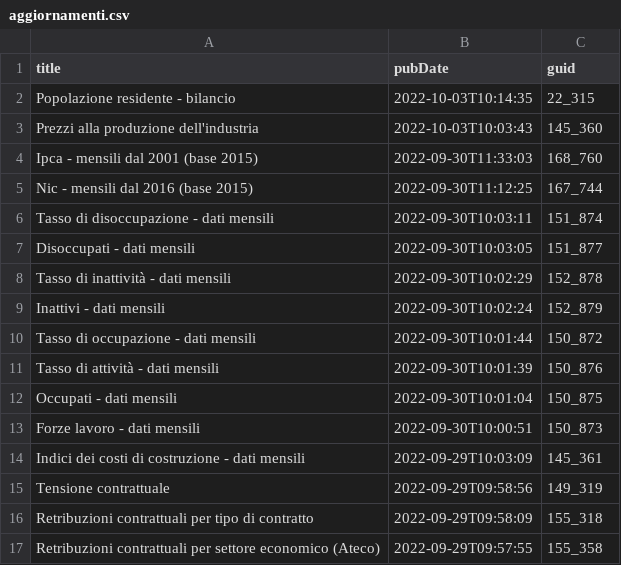
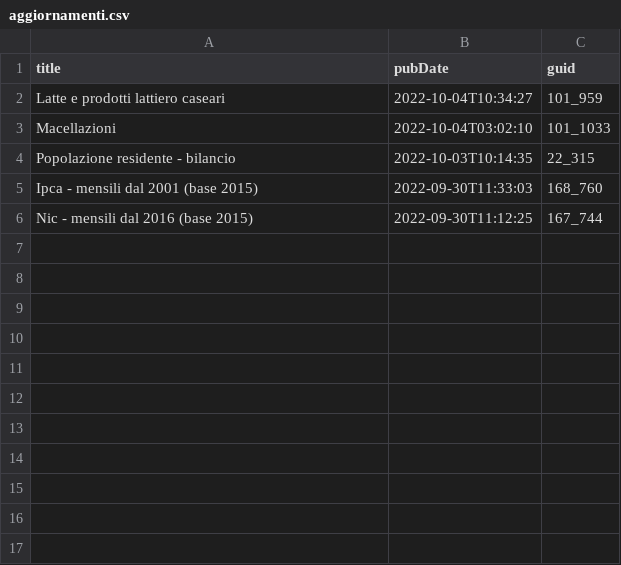
Before and after one commit to ondata/guida-api-istat, a CSV file: risorse/aggiornamenti.csv, drawn as a sheet.

```diff
--- a/risorse/aggiornamenti.csv
+++ b/risorse/aggiornamenti.csv
@@ -1,17 +1,6 @@
 title,pubDate,guid
+Latte e prodotti lattiero caseari,2022-10-04T10:34:27,101_959
+Macellazioni,2022-10-04T03:02:10,101_1033
 Popolazione residente  - bilancio,2022-10-03T10:14:35,22_315
-Prezzi alla produzione dell'industria,2022-10-03T10:03:43,145_360
 Ipca - mensili dal 2001 (base 2015),2022-09-30T11:33:03,168_760
 Nic - mensili dal 2016 (base 2015),2022-09-30T11:12:25,167_744
-Tasso di disoccupazione  - dati mensili,2022-09-30T10:03:11,151_874
-Disoccupati  - dati mensili,2022-09-30T10:03:05,151_877
-Tasso di inattività  - dati mensili,2022-09-30T10:02:29,152_878
-Inattivi  - dati mensili,2022-09-30T10:02:24,152_879
-Tasso di occupazione  - dati mensili,2022-09-30T10:01:44,150_872
-Tasso di attività  - dati mensili,2022-09-30T10:01:39,150_876
-Occupati -  dati mensili,2022-09-30T10:01:04,150_875
-Forze lavoro  - dati mensili,2022-09-30T10:00:51,150_873
-Indici dei costi di costruzione - dati mensili,2022-09-29T10:03:09,145_361
-Tensione contrattuale,2022-09-29T09:58:56,149_319
-Retribuzioni contrattuali per tipo di contratto,2022-09-29T09:58:09,155_318
-Retribuzioni contrattuali per settore economico (Ateco),2022-09-29T09:57:55,155_358
```
Also changed, not shown: 1 other file.
